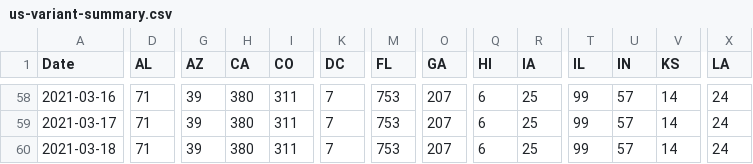
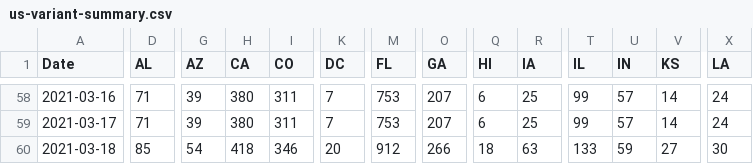
Before and after one commit to USATODAY/covid-variants, a CSV file: us-variant-summary.csv, drawn as a sheet; only a part is shown, gaps mark what is left out; the diff covers the shown part only; the diff names each change by its address in the sheet, - before the commit and + after, or states it on an @@ line.

Commit message:
Thu 18 Mar 2021 08:05:54 PM EDT

```diff
--- a/us-variant-summary.csv
+++ b/us-variant-summary.csv
-D60 (AL): 71
+D60 (AL): 85
-G60 (AZ): 39
+G60 (AZ): 54
-H60 (CA): 380
+H60 (CA): 418
-I60 (CO): 311
+I60 (CO): 346
-K60 (DC): 7
+K60 (DC): 20
-M60 (FL): 753
+M60 (FL): 912
-O60 (GA): 207
+O60 (GA): 266
-Q60 (HI): 6
+Q60 (HI): 18
-R60 (IA): 25
+R60 (IA): 63
-T60 (IL): 99
+T60 (IL): 133
-U60 (IN): 57
+U60 (IN): 59
-V60 (KS): 14
+V60 (KS): 27
-X60 (LA): 24
+X60 (LA): 30
```
Also changed, not shown: 18 edited cells elsewhere in this file.
